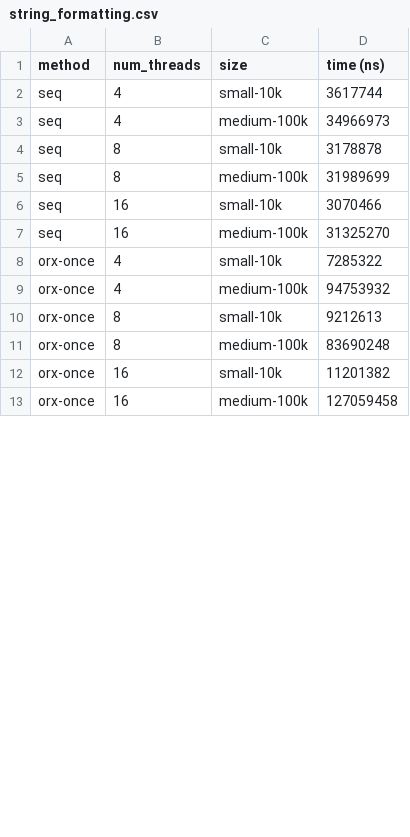
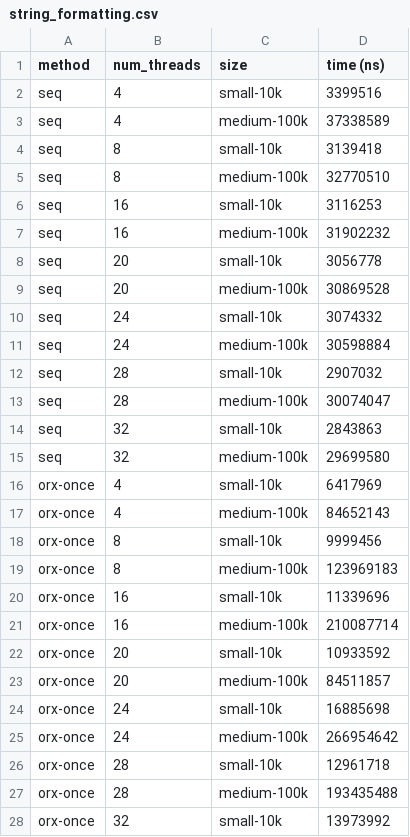
Before and after one commit to orxfun/orx-parallel, a CSV file: docs/bench-ui/results/memory_pressure/string_formatting.csv, drawn as a sheet; only a part is shown; the diff covers the shown part only.

```diff
--- a/docs/bench-ui/results/memory_pressure/string_formatting.csv
+++ b/docs/bench-ui/results/memory_pressure/string_formatting.csv
@@ -1,13 +1,28 @@
 method,num_threads,size,time (ns)
-seq,4,small-10k,3617744
-seq,4,medium-100k,34966973
-seq,8,small-10k,3178878
-seq,8,medium-100k,31989699
-seq,16,small-10k,3070466
-seq,16,medium-100k,31325270
-orx-once,4,small-10k,7285322
-orx-once,4,medium-100k,94753932
-orx-once,8,small-10k,9212613
-orx-once,8,medium-100k,83690248
-orx-once,16,small-10k,11201382
-orx-once,16,medium-100k,127059458
+seq,4,small-10k,3399516
+seq,4,medium-100k,37338589
+seq,8,small-10k,3139418
+seq,8,medium-100k,32770510
+seq,16,small-10k,3116253
+seq,16,medium-100k,31902232
+seq,20,small-10k,3056778
+seq,20,medium-100k,30869528
+seq,24,small-10k,3074332
+seq,24,medium-100k,30598884
+seq,28,small-10k,2907032
+seq,28,medium-100k,30074047
+seq,32,small-10k,2843863
+seq,32,medium-100k,29699580
+orx-once,4,small-10k,6417969
+orx-once,4,medium-100k,84652143
+orx-once,8,small-10k,9999456
+orx-once,8,medium-100k,123969183
+orx-once,16,small-10k,11339696
+orx-once,16,medium-100k,210087714
+orx-once,20,small-10k,10933592
+orx-once,20,medium-100k,84511857
+orx-once,24,small-10k,16885698
+orx-once,24,medium-100k,266954642
+orx-once,28,small-10k,12961718
+orx-once,28,medium-100k,193435488
+orx-once,32,small-10k,13973992
```
Also changed, not shown: 25 added rows and 18 edited cells elsewhere in this file, docs/bench-ui/results/collect/map.csv, docs/bench-ui/results/reduce/chain2.csv, 30 other files.
